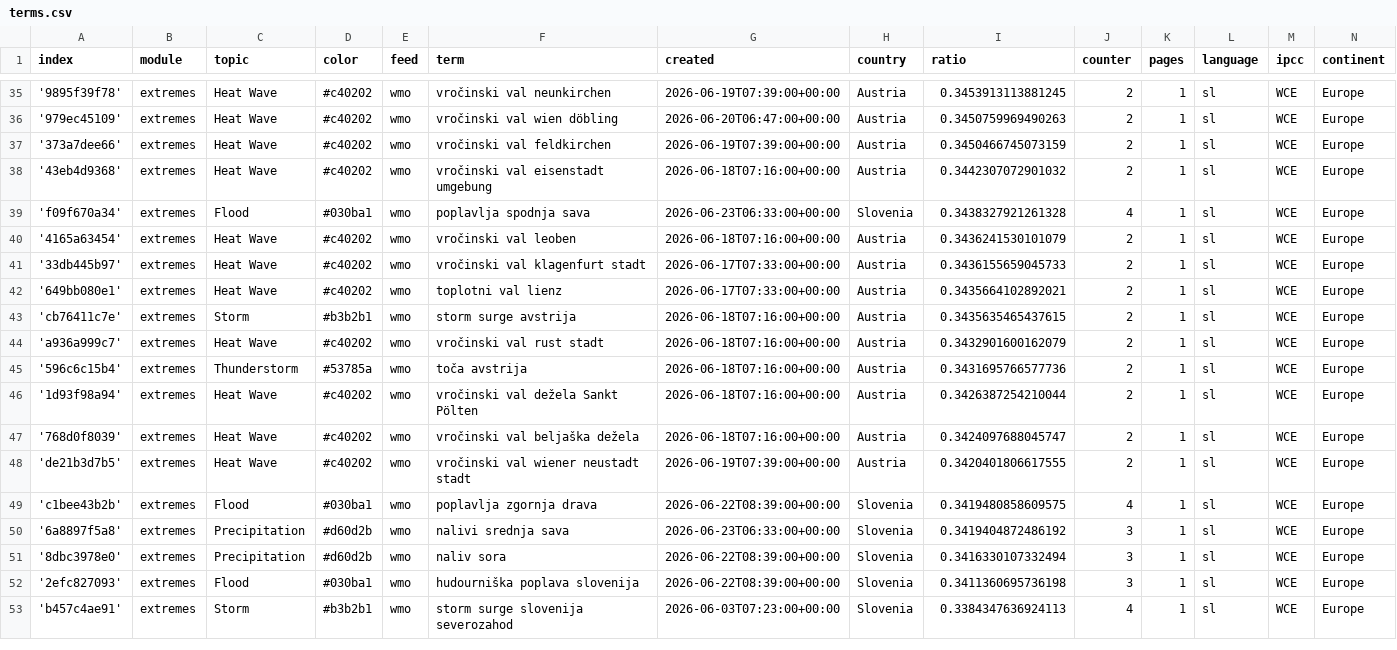
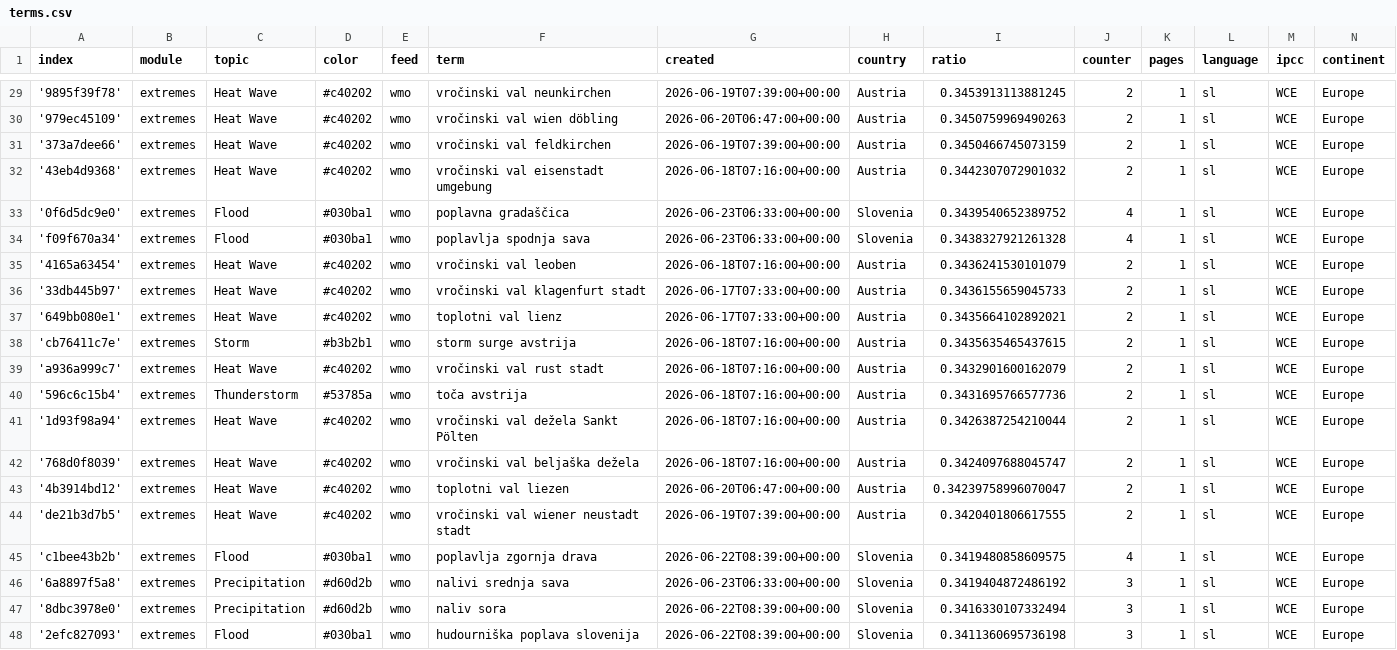
Before and after one commit to alime78-news/slowenienExtremes, a CSV file: terms.csv, drawn as a sheet; only a part is shown, gaps mark what is left out; the shorter side is filled out with more unchanged rows; the diff covers the shown part only; the diff names each change by its address in the sheet, - before the commit and + after, or states it on an @@ line.

```diff
--- a/terms.csv
+++ b/terms.csv
+row 33: '0f6d5dc9e0' | extremes | Flood | #030ba1 | wmo | poplavna gradaščica | 2026-06-23T06:33:00+00:00 | Slovenia | 0.3439540652389752 | 4 | 1 | sl | WCE | Europe
+row 43: '4b3914bd12' | extremes | Heat Wave | #c40202 | wmo | toplotni val liezen | 2026-06-20T06:47:00+00:00 | Austria | 0.34239758996070047 | 2 | 1 | sl | WCE | Europe
```
Also changed, not shown: 4 added rows, 6 removed rows and 20 edited cells elsewhere in this file.
